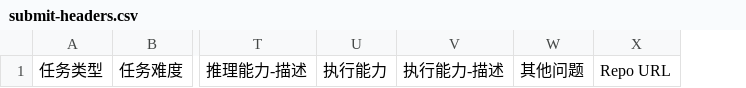
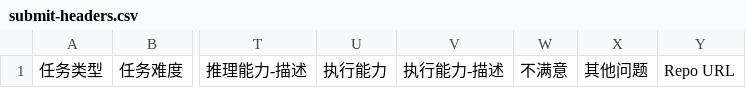
Before and after one commit to attitudeshuai/ai-eval-workspace, a CSV file: projects/claudccode/templates/submit-headers.csv, drawn as a sheet; only a part is shown, gaps mark what is left out; the diff names each change by its address in the sheet, - before the commit and + after, or states it on an @@ line.

```diff
--- a/projects/claudccode/templates/submit-headers.csv
+++ b/projects/claudccode/templates/submit-headers.csv
+column W, row 1: 不满意
```
Also changed, not shown: 14 other files.
